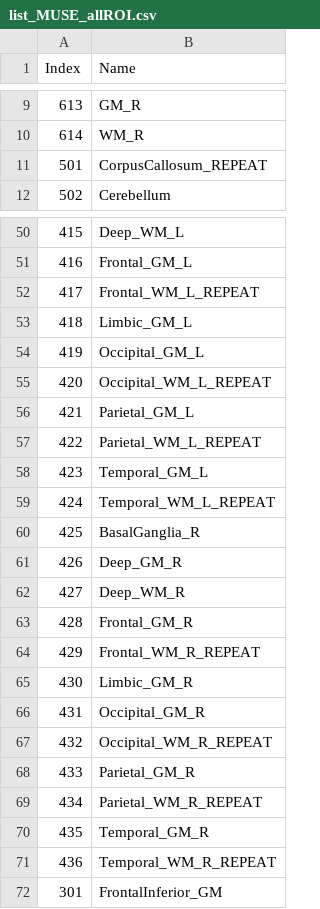
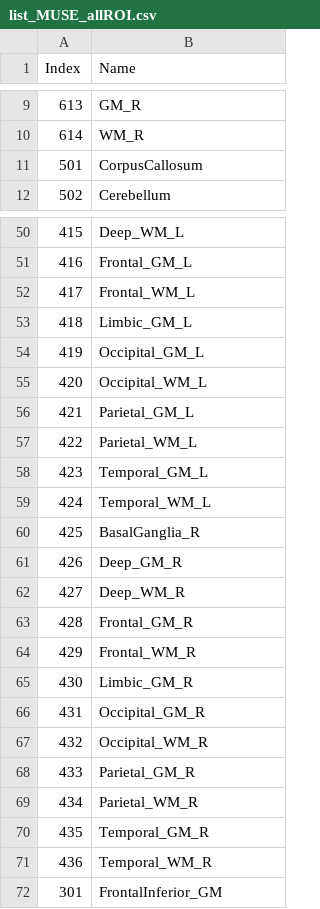
Before and after one commit to gurayerus/NiChart_Engine, a CSV file: NiChart_MLAnalytics/config/list_MUSE_allROI.csv, drawn as a sheet; only a part is shown, gaps mark what is left out.

```diff
--- a/NiChart_MLAnalytics/config/list_MUSE_allROI.csv
+++ b/NiChart_MLAnalytics/config/list_MUSE_allROI.csv
@@ -10,3 +10,3 @@ Index,Name
 614,WM_R
-501,CorpusCallosum_REPEAT
+501,CorpusCallosum
 502,Cerebellum
@@ -51,10 +51,10 @@ Index,Name
 416,Frontal_GM_L
-417,Frontal_WM_L_REPEAT
+417,Frontal_WM_L
 418,Limbic_GM_L
 419,Occipital_GM_L
-420,Occipital_WM_L_REPEAT
+420,Occipital_WM_L
 421,Parietal_GM_L
-422,Parietal_WM_L_REPEAT
+422,Parietal_WM_L
 423,Temporal_GM_L
-424,Temporal_WM_L_REPEAT
+424,Temporal_WM_L
 425,BasalGanglia_R
@@ -63,10 +63,10 @@ Index,Name
 428,Frontal_GM_R
-429,Frontal_WM_R_REPEAT
+429,Frontal_WM_R
 430,Limbic_GM_R
 431,Occipital_GM_R
-432,Occipital_WM_R_REPEAT
+432,Occipital_WM_R
 433,Parietal_GM_R
-434,Parietal_WM_R_REPEAT
+434,Parietal_WM_R
 435,Temporal_GM_R
-436,Temporal_WM_R_REPEAT
+436,Temporal_WM_R
 301,FrontalInferior_GM
```
Also changed, not shown: 2 other files.
